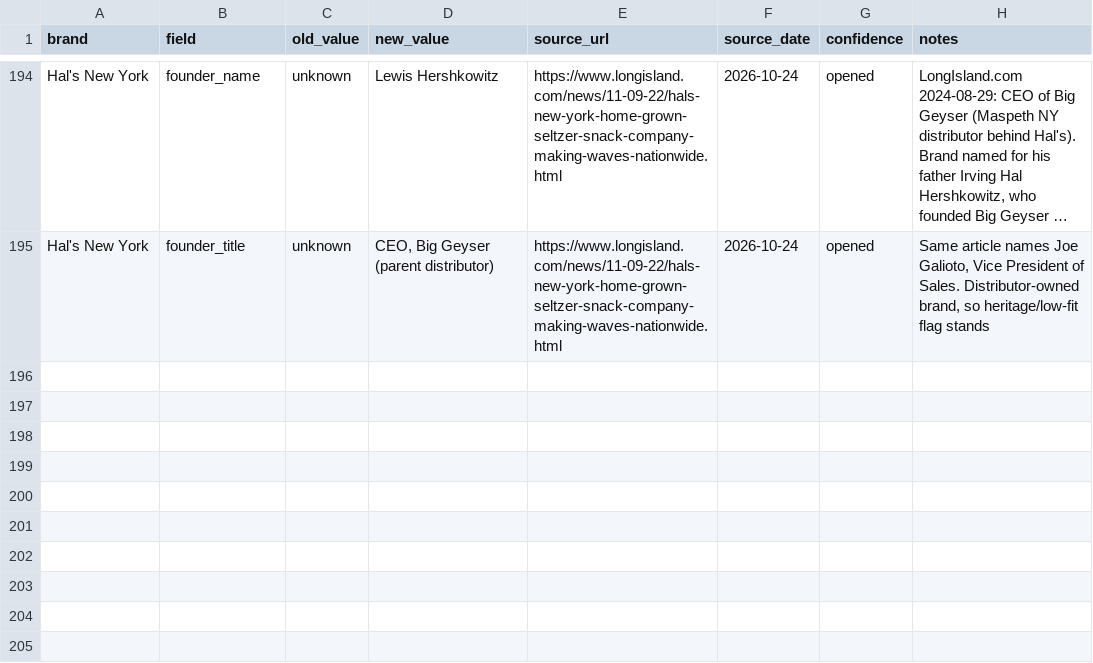
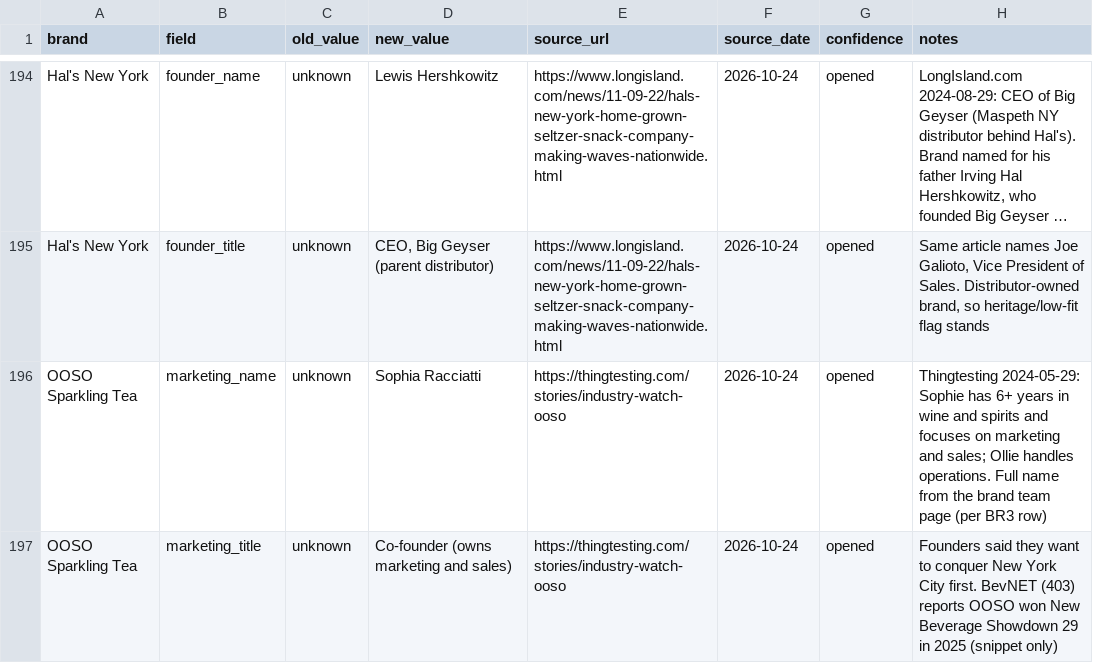
Before and after one commit to koolkam00/accounting-agent, a CSV file: desk-drop/clay-icp-tables/_work/enrich_BR3.csv, drawn as a sheet; only a part is shown, gaps mark what is left out; long unchanged cells end in …; the diff names each change by its address in the sheet, - before the commit and + after, or states it on an @@ line.

```diff
--- a/desk-drop/clay-icp-tables/_work/enrich_BR3.csv
+++ b/desk-drop/clay-icp-tables/_work/enrich_BR3.csv
+row 196: OOSO Sparkling Tea | marketing_name | unknown | Sophia Racciatti | https://thingtesting.com/stories/industry-watch-ooso | 2026-10-24 | opened | Thingtesting 2024-05-29: Sophie has 6+ years in wine and spirits and focuses on marketing and sales; Ollie handles operations. Full name from the brand team page (per BR3 row)
+row 197: OOSO Sparkling Tea | marketing_title | unknown | Co-founder (owns marketing and sales) | https://thingtesting.com/stories/industry-watch-ooso | 2026-10-24 | opened | Founders said they want to conquer New York City first. BevNET (403) reports OOSO won New Beverage Showdown 29 in 2025 (snippet only)
```
